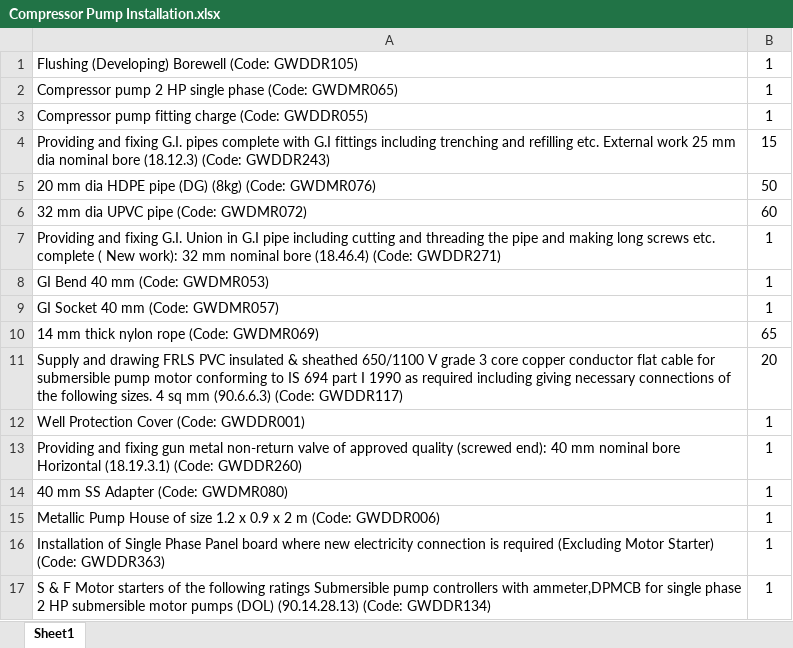
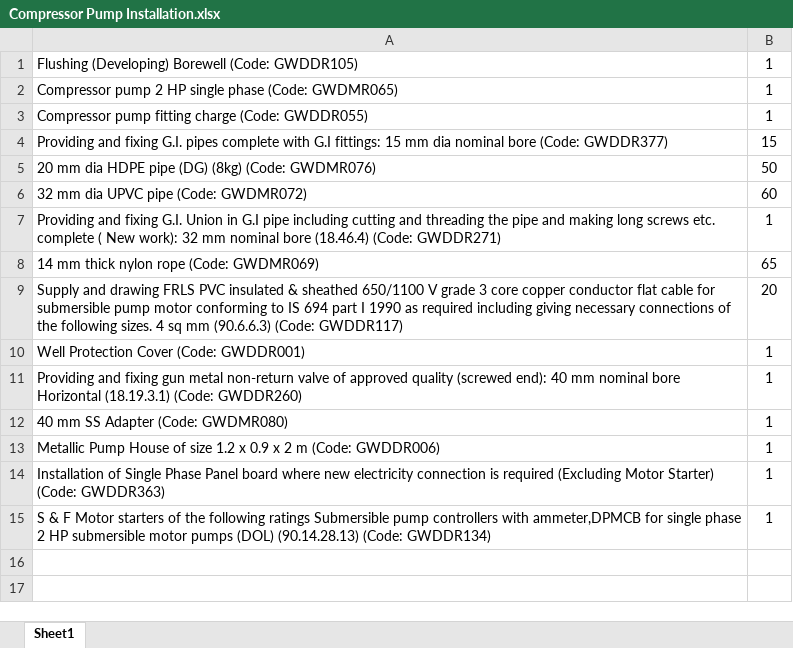
Before and after one commit to manulapulga/estimate-drafter, an Excel workbook: Templates/Compressor Pump Installation.xlsx, sheet Sheet1, drawn as a sheet; values as stored, in another font and other column widths than the file's, no borders; the diff names each change by its address in the sheet, - before the commit and + after, or states it on an @@ line.

```diff
--- a/Templates/Compressor Pump Installation.xlsx (sheet Sheet1)
+++ b/Templates/Compressor Pump Installation.xlsx (sheet Sheet1)
-A4: …with G.I fittings including trenching and refilling etc. External work 25 mm dia nominal bore (18.12.3) (Code: GWDDR243)
+A4: …with G.I fittings: 15 mm dia nominal bore (Code: GWDDR377)
-row 8: GI Bend 40 mm (Code: GWDMR053) | 1
-row 9: GI Socket 40 mm (Code: GWDMR057) | 1
```
Also changed, not shown: Templates/MWSS with Compressor Pump.xlsx, 2 other files.
